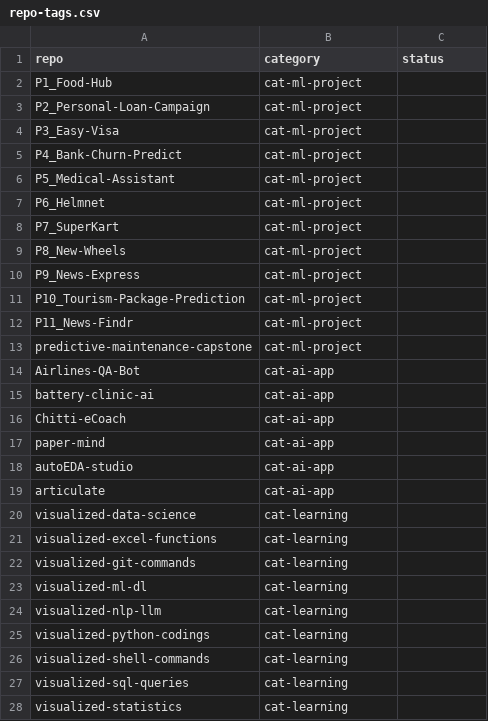
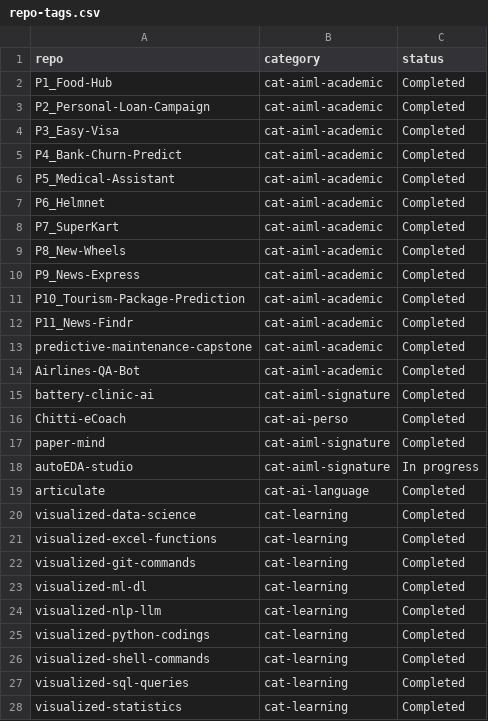
Before and after one commit to gkrishna4346/repo-tracker, a CSV file: tagging/repo-tags.csv, drawn as a sheet; only a part is shown; the diff covers the shown part only.

Commit message:
tags updated

```diff
--- a/tagging/repo-tags.csv
+++ b/tagging/repo-tags.csv
@@ -1,28 +1,28 @@
 repo,category,status
-P1_Food-Hub,cat-ml-project,
-P2_Personal-Loan-Campaign,cat-ml-project,
-P3_Easy-Visa,cat-ml-project,
-P4_Bank-Churn-Predict,cat-ml-project,
-P5_Medical-Assistant,cat-ml-project,
-P6_Helmnet,cat-ml-project,
-P7_SuperKart,cat-ml-project,
-P8_New-Wheels,cat-ml-project,
-P9_News-Express,cat-ml-project,
-P10_Tourism-Package-Prediction,cat-ml-project,
-P11_News-Findr,cat-ml-project,
-predictive-maintenance-capstone,cat-ml-project,
-Airlines-QA-Bot,cat-ai-app,
-battery-clinic-ai,cat-ai-app,
-Chitti-eCoach,cat-ai-app,
-paper-mind,cat-ai-app,
-autoEDA-studio,cat-ai-app,
-articulate,cat-ai-app,
-visualized-data-science,cat-learning,
-visualized-excel-functions,cat-learning,
-visualized-git-commands,cat-learning,
-visualized-ml-dl,cat-learning,
-visualized-nlp-llm,cat-learning,
-visualized-python-codings,cat-learning,
-visualized-shell-commands,cat-learning,
-visualized-sql-queries,cat-learning,
-visualized-statistics,cat-learning,
+P1_Food-Hub,cat-aiml-academic,Completed
+P2_Personal-Loan-Campaign,cat-aiml-academic,Completed
+P3_Easy-Visa,cat-aiml-academic,Completed
+P4_Bank-Churn-Predict,cat-aiml-academic,Completed
+P5_Medical-Assistant,cat-aiml-academic,Completed
+P6_Helmnet,cat-aiml-academic,Completed
+P7_SuperKart,cat-aiml-academic,Completed
+P8_New-Wheels,cat-aiml-academic,Completed
+P9_News-Express,cat-aiml-academic,Completed
+P10_Tourism-Package-Prediction,cat-aiml-academic,Completed
+P11_News-Findr,cat-aiml-academic,Completed
+predictive-maintenance-capstone,cat-aiml-academic,Completed
+Airlines-QA-Bot,cat-aiml-academic,Completed
+battery-clinic-ai,cat-aiml-signature,Completed
+Chitti-eCoach,cat-ai-perso,Completed
+paper-mind,cat-aiml-signature,Completed
+autoEDA-studio,cat-aiml-signature,In progress
+articulate,cat-ai-language,Completed
+visualized-data-science,cat-learning,Completed
+visualized-excel-functions,cat-learning,Completed
+visualized-git-commands,cat-learning,Completed
+visualized-ml-dl,cat-learning,Completed
+visualized-nlp-llm,cat-learning,Completed
+visualized-python-codings,cat-learning,Completed
+visualized-shell-commands,cat-learning,Completed
+visualized-sql-queries,cat-learning,Completed
+visualized-statistics,cat-learning,Completed
```
Also changed, not shown: 41 edited cells elsewhere in this file.
